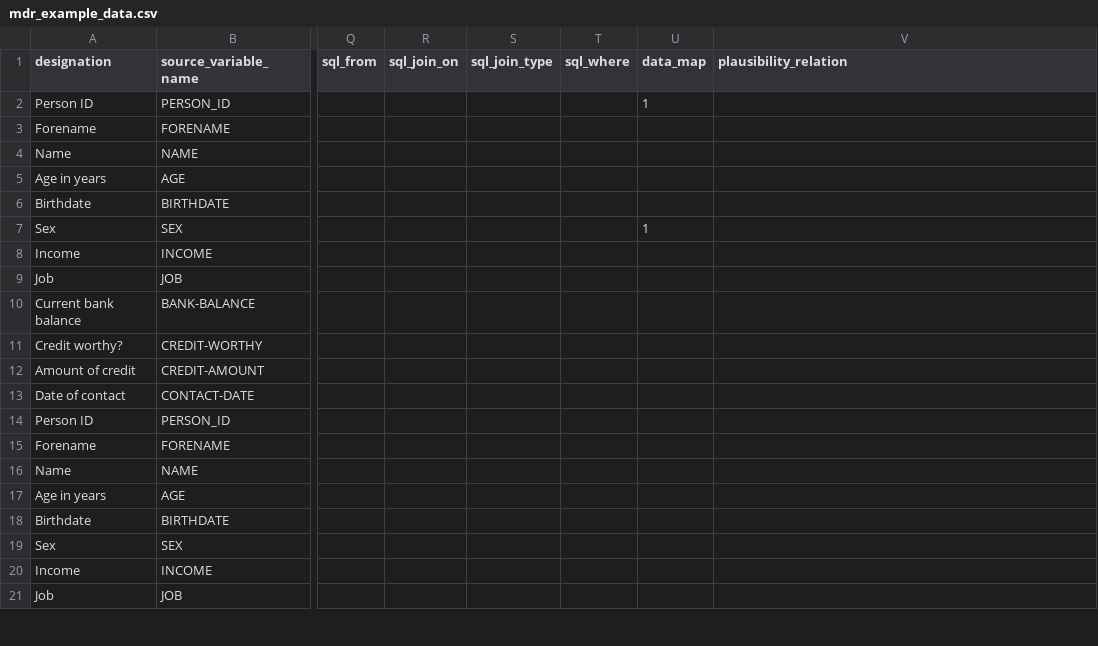
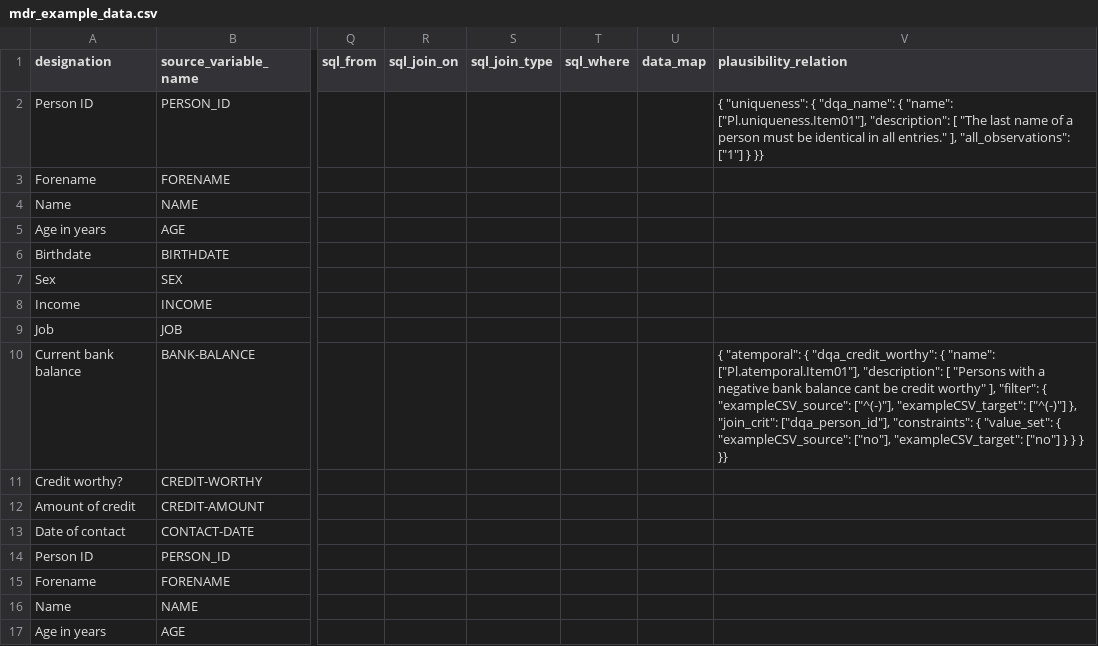
Before and after one commit to miracum/dqa-dqastats, a CSV file: inst/demo_data/utilities/MDR/mdr_example_data.csv, drawn as a sheet; only a part is shown, gaps mark what is left out; the shorter side is filled out with more unchanged rows; the diff names each change by its address in the sheet, - before the commit and + after, or states it on an @@ line.

Commit message:
feat: added uniqueness and atemporal plausibility checks

```diff
--- a/inst/demo_data/utilities/MDR/mdr_example_data.csv
+++ b/inst/demo_data/utilities/MDR/mdr_example_data.csv
-U2 (data_map): 1
+U2 (data_map): (empty)
-V2 (plausibility_relation): (empty)
+V2 (plausibility_relation): { "uniqueness": { "dqa_name": { "name": ["Pl.uniqueness.Item01"], "description": [ "The last name of a person must be identical in all entries." ], "all_observations": ["1"] } }}
-U7 (data_map): 1
+U7 (data_map): (empty)
-V10 (plausibility_relation): (empty)
+V10 (plausibility_relation): { "atemporal": { "dqa_credit_worthy": { "name": ["Pl.atemporal.Item01"], "description": [ "Persons with a negative bank balance cant be credit worthy" ], "filter": { "exampleCSV_source": ["^(-)"], "exampleCSV_target": ["^(-)"] }, "join_crit": ["dqa_person_id"], "constraints": { "value_set": { "exampleCSV_source": ["no"], "exampleCSV_target": ["no"] } } } }}
```
Also changed, not shown: 2 other files.
